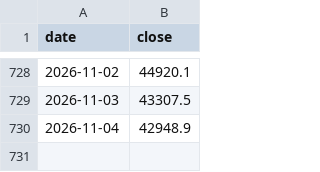
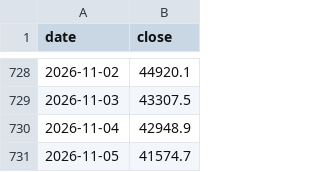
Before and after one commit to CHUANGCHIEHMIN/claude-code-iphone, a CSV file: data/history/taiex.csv, drawn as a sheet; only a part is shown, gaps mark what is left out; the diff names each change by its address in the sheet, - before the commit and + after, or states it on an @@ line.

```diff
--- a/data/history/taiex.csv
+++ b/data/history/taiex.csv
+row 731: 2026-11-05 | 41574.7
```
Also changed, not shown: 58 other files.
